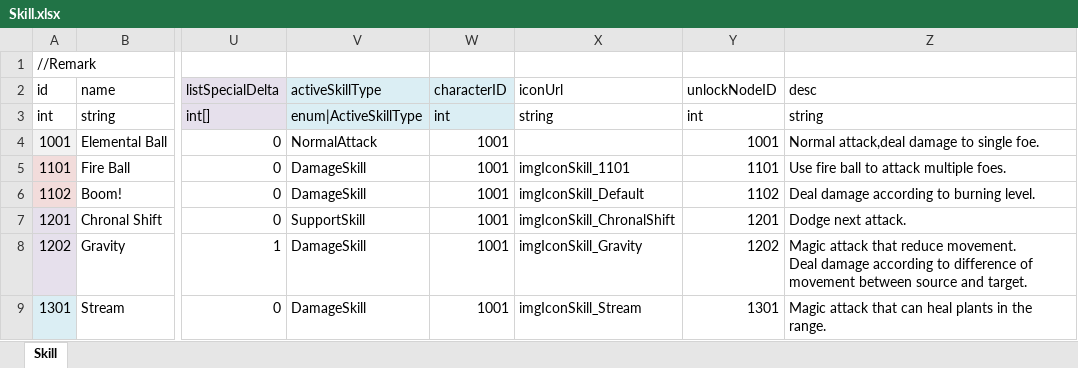
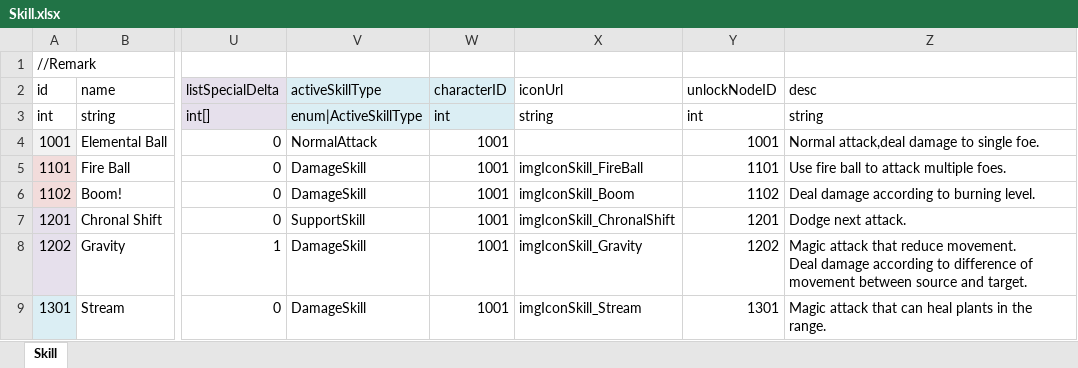
Before and after one commit to LUOHONGPENG/HermitRabbit, an Excel workbook: Assets/Excel/Skill.xlsx, sheet Skill, drawn as a sheet; only a part is shown, gaps mark what is left out; values as stored, in another font and other column widths than the file's, no borders; the diff names each change by its address in the sheet, - before the commit and + after, or states it on an @@ line.

```diff
--- a/Assets/Excel/Skill.xlsx (sheet Skill)
+++ b/Assets/Excel/Skill.xlsx (sheet Skill)
-X5 (iconUrl): imgIconSkill_1101
+X5 (iconUrl): imgIconSkill_FireBall
-X6 (iconUrl): imgIconSkill_Default
+X6 (iconUrl): imgIconSkill_Boom
```
Also changed, not shown: Assets/Excel/SkillNode.xlsx, 14 other files.
